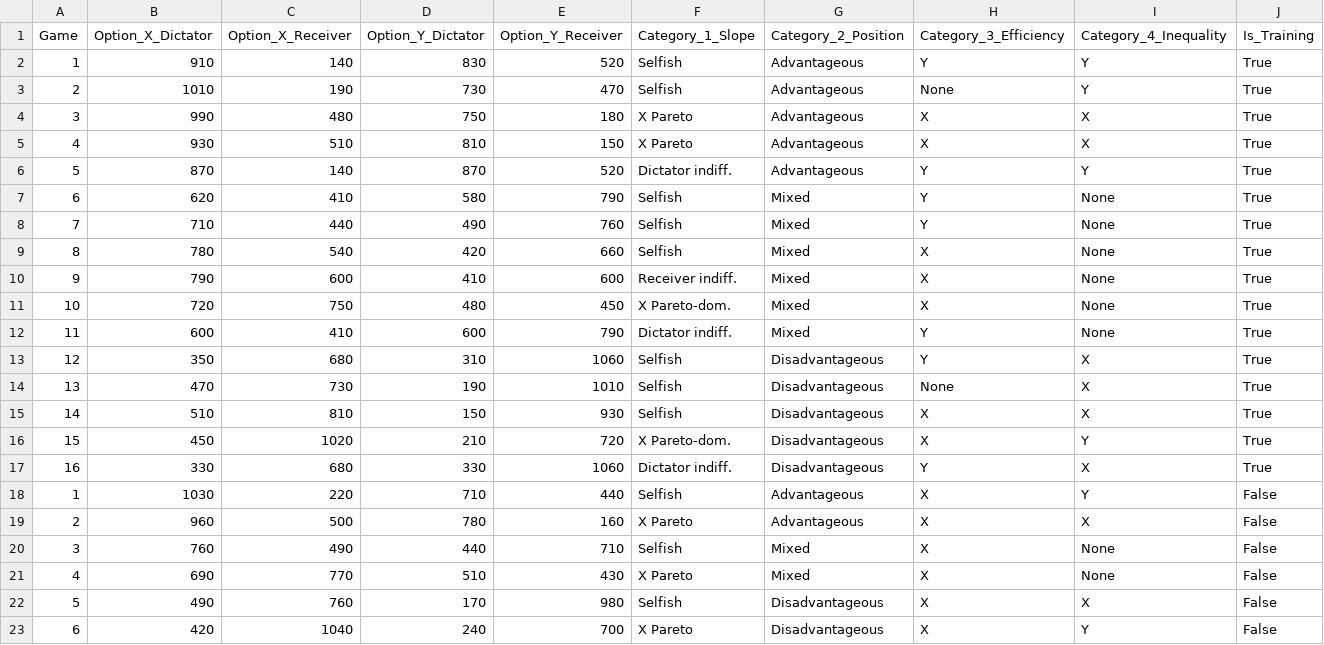
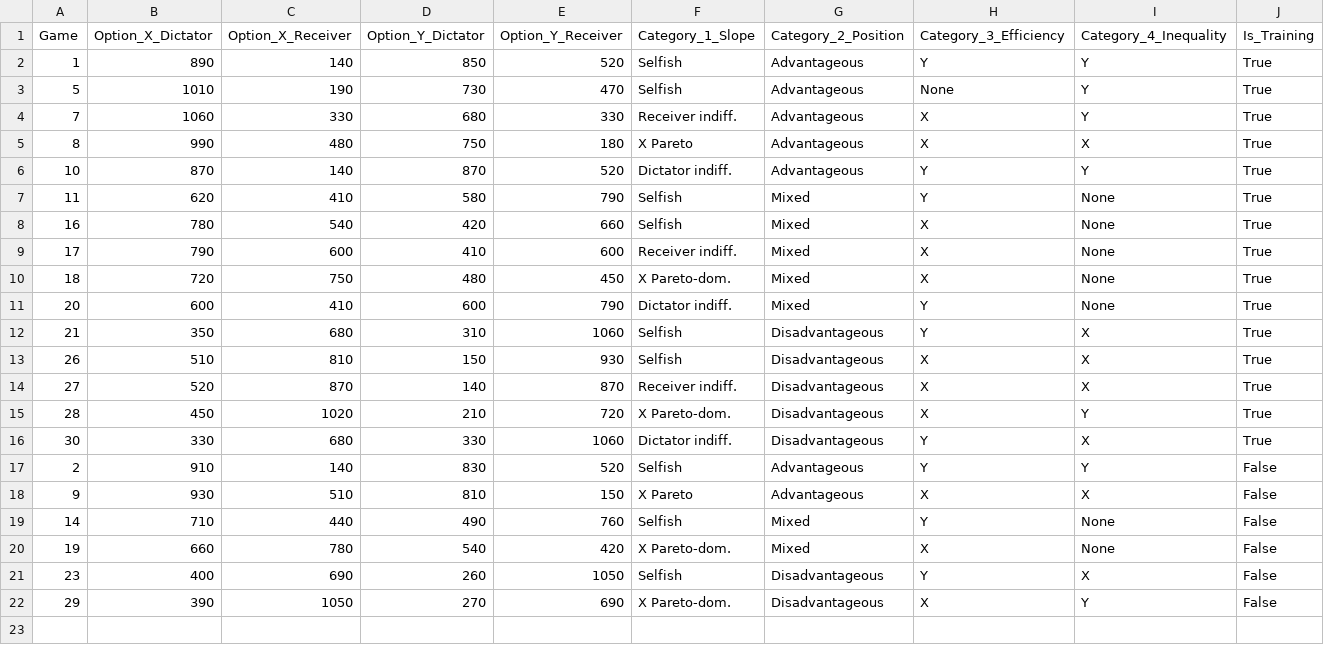
Before and after one commit to kitayama-arch/jsai2025_oTree, a CSV file: dictator_app/payoff_scenarios.csv, drawn as a sheet.

```diff
--- a/dictator_app/payoff_scenarios.csv
+++ b/dictator_app/payoff_scenarios.csv
@@ -1,23 +1,22 @@
 Game,Option_X_Dictator,Option_X_Receiver,Option_Y_Dictator,Option_Y_Receiver,Category_1_Slope,Category_2_Position,Category_3_Efficiency,Category_4_Inequality,Is_Training
-1,910,140,830,520,Selfish,Advantageous,Y,Y,True
-2,1010,190,730,470,Selfish,Advantageous,None,Y,True
-3,990,480,750,180,X Pareto,Advantageous,X,X,True
-4,930,510,810,150,X Pareto,Advantageous,X,X,True
-5,870,140,870,520,Dictator indiff.,Advantageous,Y,Y,True
-6,620,410,580,790,Selfish,Mixed,Y,None,True
-7,710,440,490,760,Selfish,Mixed,Y,None,True
-8,780,540,420,660,Selfish,Mixed,X,None,True
-9,790,600,410,600,Receiver indiff.,Mixed,X,None,True
-10,720,750,480,450,X Pareto-dom.,Mixed,X,None,True
-11,600,410,600,790,Dictator indiff.,Mixed,Y,None,True
-12,350,680,310,1060,Selfish,Disadvantageous,Y,X,True
-13,470,730,190,1010,Selfish,Disadvantageous,None,X,True
-14,510,810,150,930,Selfish,Disadvantageous,X,X,True
-15,450,1020,210,720,X Pareto-dom.,Disadvantageous,X,Y,True
-16,330,680,330,1060,Dictator indiff.,Disadvantageous,Y,X,True
-1,1030,220,710,440,Selfish,Advantageous,X,Y,False
-2,960,500,780,160,X Pareto,Advantageous,X,X,False
-3,760,490,440,710,Selfish,Mixed,X,None,False
-4,690,770,510,430,X Pareto,Mixed,X,None,False
-5,490,760,170,980,Selfish,Disadvantageous,X,X,False
-6,420,1040,240,700,X Pareto,Disadvantageous,X,Y,False
+1,890,140,850,520,Selfish,Advantageous,Y,Y,True
+5,1010,190,730,470,Selfish,Advantageous,None,Y,True
+7,1060,330,680,330,Receiver indiff.,Advantageous,X,Y,True
+8,990,480,750,180,X Pareto,Advantageous,X,X,True
+10,870,140,870,520,Dictator indiff.,Advantageous,Y,Y,True
+11,620,410,580,790,Selfish,Mixed,Y,None,True
+16,780,540,420,660,Selfish,Mixed,X,None,True
+17,790,600,410,600,Receiver indiff.,Mixed,X,None,True
+18,720,750,480,450,X Pareto-dom.,Mixed,X,None,True
+20,600,410,600,790,Dictator indiff.,Mixed,Y,None,True
+21,350,680,310,1060,Selfish,Disadvantageous,Y,X,True
+26,510,810,150,930,Selfish,Disadvantageous,X,X,True
+27,520,870,140,870,Receiver indiff.,Disadvantageous,X,X,True
+28,450,1020,210,720,X Pareto-dom.,Disadvantageous,X,Y,True
+30,330,680,330,1060,Dictator indiff.,Disadvantageous,Y,X,True
+2,910,140,830,520,Selfish,Advantageous,Y,Y,False
+9,930,510,810,150,X Pareto,Advantageous,X,X,False
+14,710,440,490,760,Selfish,Mixed,Y,None,False
+19,660,780,540,420,X Pareto-dom.,Mixed,X,None,False
+23,400,690,260,1050,Selfish,Disadvantageous,Y,X,False
+29,390,1050,270,690,X Pareto-dom.,Disadvantageous,X,Y,False
```
Also changed, not shown: 2 other files.
